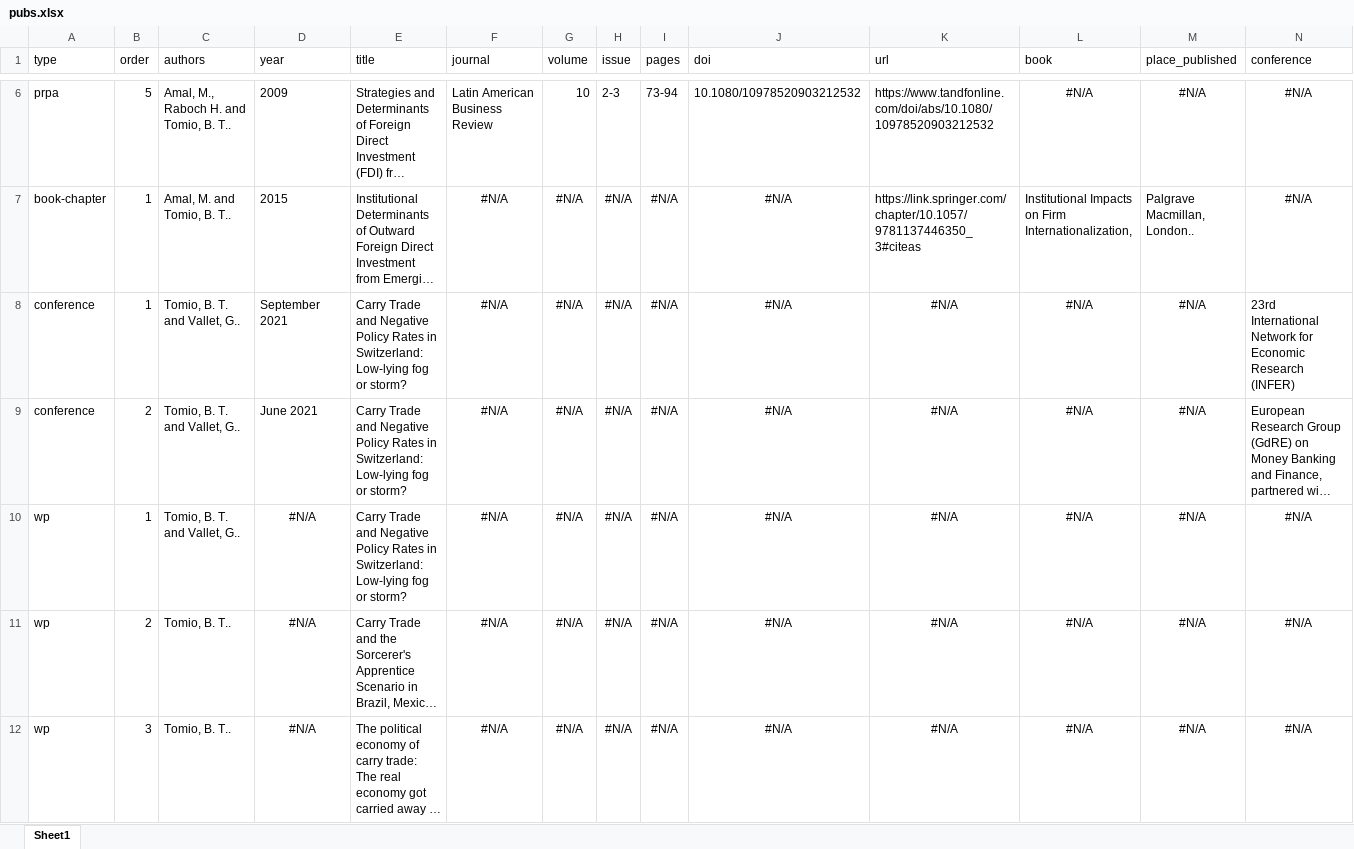
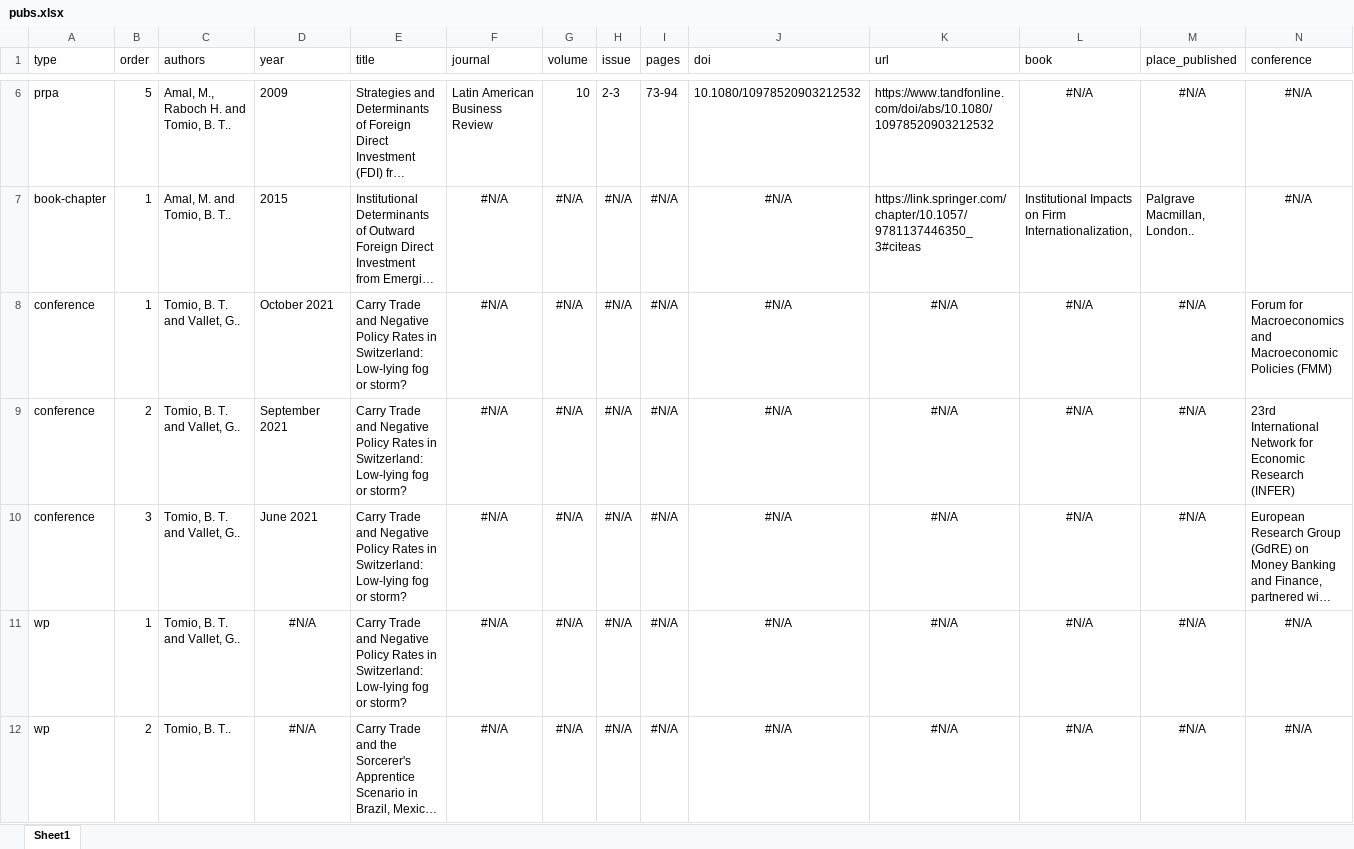
Before and after one commit to bttomio/bttomio.github.io, an Excel workbook: cv/data/pubs.xlsx, sheet Sheet1, drawn as a sheet; only a part is shown, gaps mark what is left out; the shorter side is filled out with more unchanged rows; long unchanged cells end in …; values as stored, in another font and other column widths than the file's, no borders; addresses are those after the commit; rows hold the shown columns only; the diff names each change by its address in the sheet, - before the commit and + after, or states it on an @@ line.

```diff
--- a/cv/data/pubs.xlsx (sheet Sheet1)
+++ b/cv/data/pubs.xlsx (sheet Sheet1)
+row 8: conference | 1 | Tomio, B. T. and Vallet, G.. | October 2021 | Carry Trade and Negative Policy Rates in Switzerland: Low-lying fog or storm? | #N/A | #N/A | #N/A | #N/A | #N/A | #N/A | #N/A | #N/A | Forum for Macroeconomics and Macroeconomic Policies (FMM)
-B9 (order): 1
+B9 (order): 2
-B10 (order): 2
+B10 (order): 3
```
Also changed, not shown: 5 other files.
